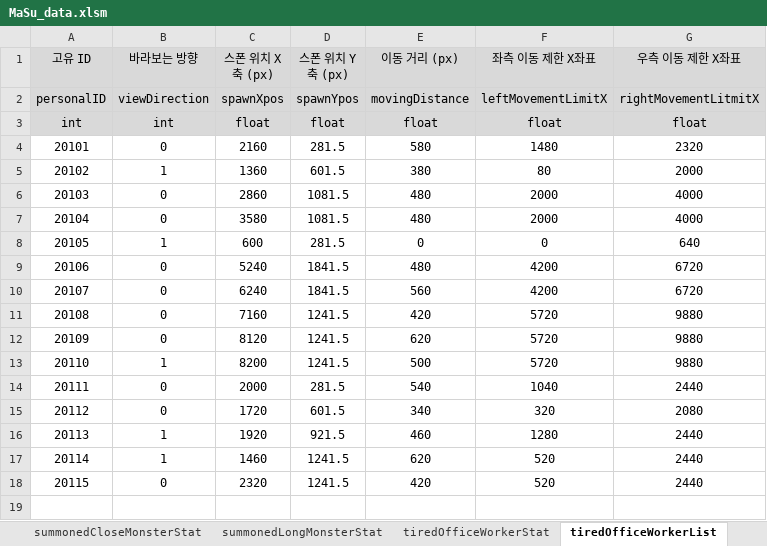
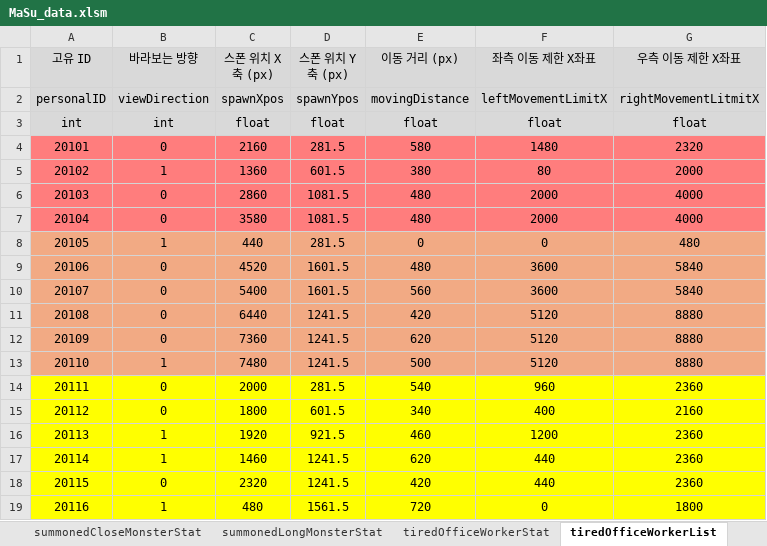
Before and after one commit to kimi5231/B1A2_project1_data, an Excel workbook: data/MaSu_data.xlsm, sheet tiredOfficeWorkerList, drawn as a sheet; values as stored, in another font and other column widths than the file's, no borders; removed rows and columns are numbered as before the commit, all else as after; the diff names each change by its address in the sheet, - before the commit and + after, or states it on an @@ line.

```diff
--- a/data/MaSu_data.xlsm (sheet tiredOfficeWorkerList)
+++ b/data/MaSu_data.xlsm (sheet tiredOfficeWorkerList)
-A4:G7 fill: none
+A4:G7 fill: #FF7D7D
-A8:G8 fill: none
+A8:G8 fill: #F2AA84
-C8 (스폰 위치 X축 (px)): 600
+C8 (스폰 위치 X축 (px)): 440
-G8 (우측 이동 제한 X좌표): 640
+G8 (우측 이동 제한 X좌표): 480
-row 9: 20106 | 0 | 5240 | 1841.5 | 480 | 4200 | 6720
-row 10: 20107 | 0 | 6240 | 1841.5 | 560 | 4200 | 6720
-row 11: 20108 | 0 | 7160 | 1241.5 | 420 | 5720 | 9880
-row 12: 20109 | 0 | 8120 | 1241.5 | 620 | 5720 | 9880
-row 13: 20110 | 1 | 8200 | 1241.5 | 500 | 5720 | 9880
+row 9: 20106 | 0 | 4520 | 1601.5 | 480 | 3600 | 5840
+row 10: 20107 | 0 | 5400 | 1601.5 | 560 | 3600 | 5840
+row 11: 20108 | 0 | 6440 | 1241.5 | 420 | 5120 | 8880
+row 12: 20109 | 0 | 7360 | 1241.5 | 620 | 5120 | 8880
+row 13: 20110 | 1 | 7480 | 1241.5 | 500 | 5120 | 8880
-A14:G18 fill: none
+A14:G18 fill: #FFFF00
-F14 (좌측 이동 제한 X좌표): 1040
+F14 (좌측 이동 제한 X좌표): 960
-G14 (우측 이동 제한 X좌표): 2440
+G14 (우측 이동 제한 X좌표): 2360
-C15 (스폰 위치 X축 (px)): 1720
+C15 (스폰 위치 X축 (px)): 1800
-F15 (좌측 이동 제한 X좌표): 320
+F15 (좌측 이동 제한 X좌표): 400
-G15 (우측 이동 제한 X좌표): 2080
+G15 (우측 이동 제한 X좌표): 2160
-F16 (좌측 이동 제한 X좌표): 1280
+F16 (좌측 이동 제한 X좌표): 1200
-G16:G18 (우측 이동 제한 X좌표): 2440
+G16:G18 (우측 이동 제한 X좌표): 2360
-F17:F18 (좌측 이동 제한 X좌표): 520
+F17:F18 (좌측 이동 제한 X좌표): 440
+row 19: 20116 | 1 | 480 | 1561.5 | 720 | 0 | 1800
```
Also changed, not shown: sheet amateurFencerList, sheet brokenCopyMachineList, 3 other files.
